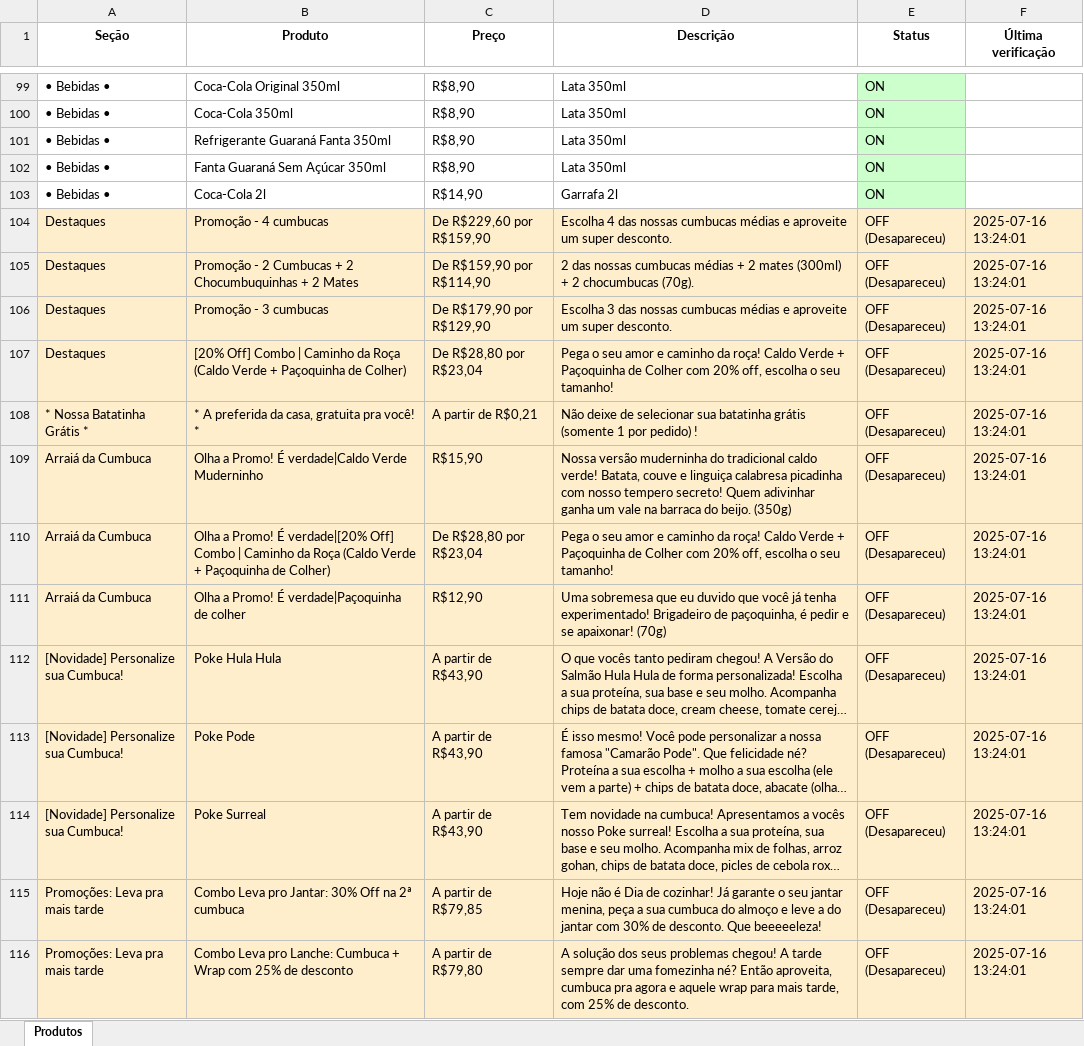
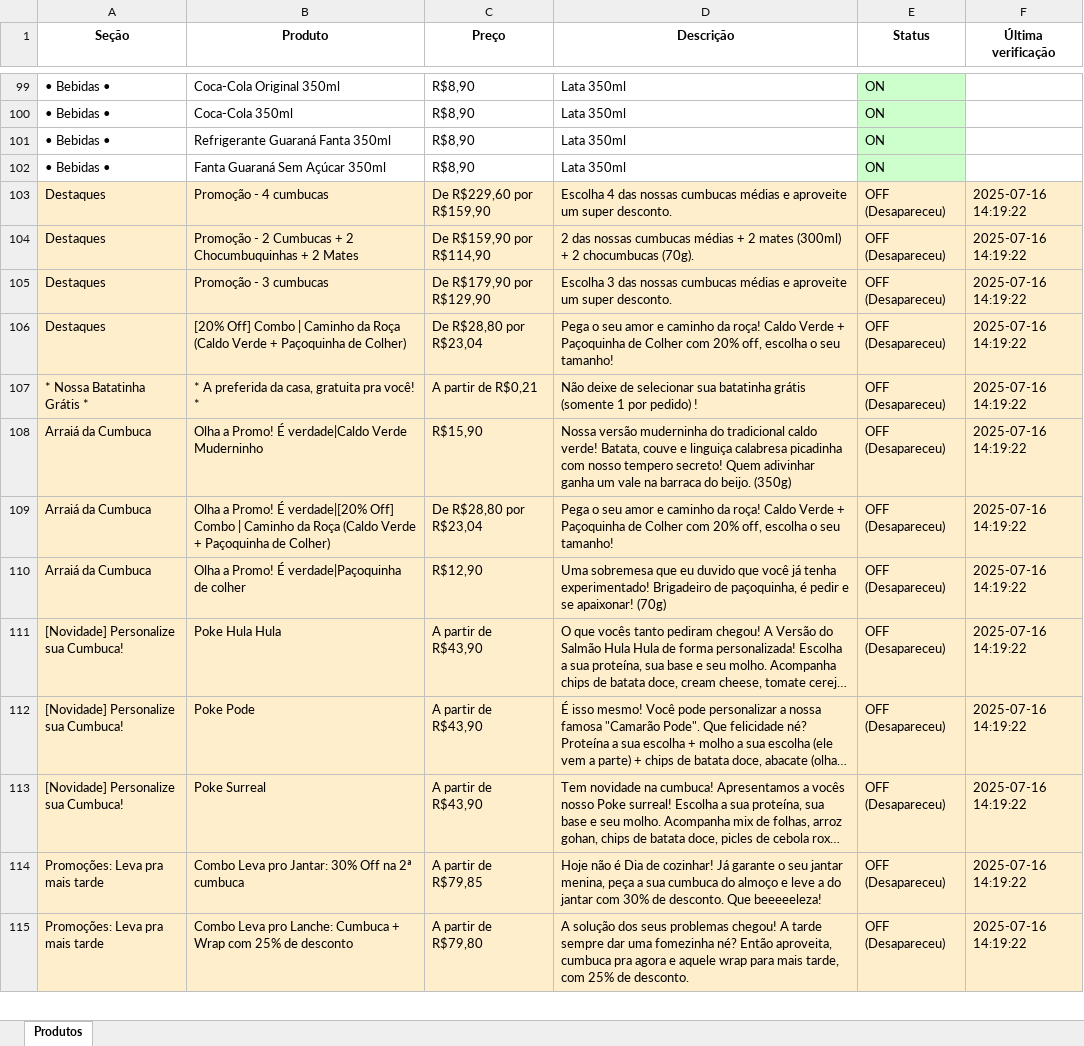
Before and after one commit to EduardoJKN/Cumbuca_IFood_T1, an Excel workbook: produtos_cumbuca.xlsx, sheet Produtos, drawn as a sheet; only a part is shown, gaps mark what is left out; long unchanged cells end in …; values as stored, in another font and other column widths than the file's, no borders; removed rows and columns are numbered as before the commit, all else as after; the diff covers the shown part only; the diff names each change by its address in the sheet, - before the commit and + after, or states it on an @@ line.

```diff
--- a/produtos_cumbuca.xlsx (sheet Produtos)
+++ b/produtos_cumbuca.xlsx (sheet Produtos)
-row 103: • Bebidas • | Coca-Cola 2l | R$14,90 | Garrafa 2l | ON
-F103:F115 (Última verificação): 2025-07-16 13:24:01
+F103:F115 (Última verificação): 2025-07-16 14:19:22
```
Also changed, not shown: other rows of this sheet, 4 other files.
